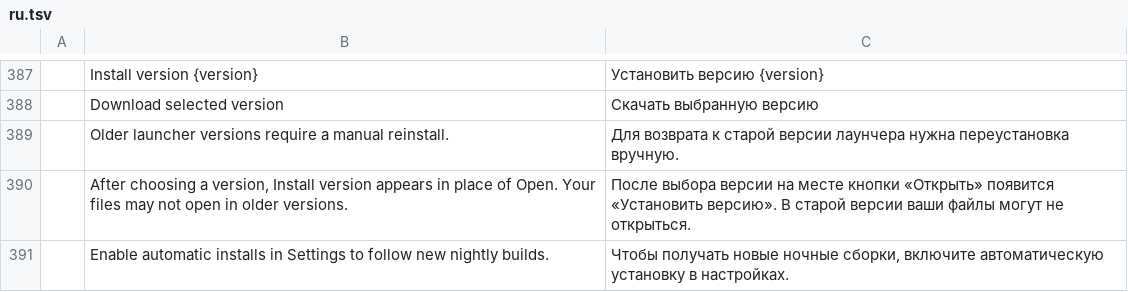
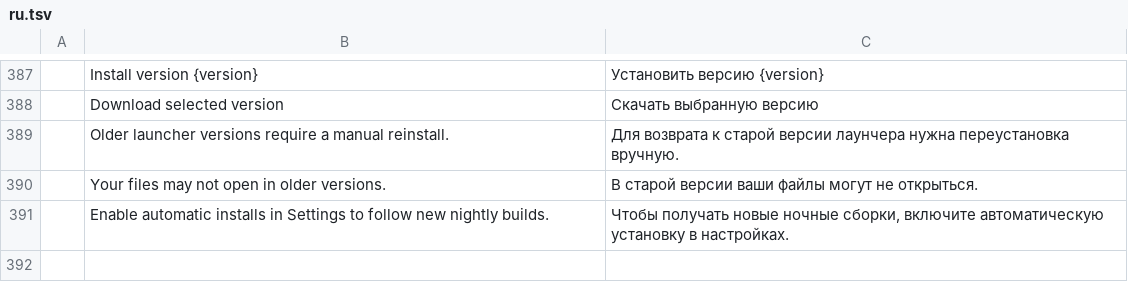
Before and after one commit to tpawley2001/craft-launcher, a TSV file: crates/ui-egui/src/i18n/ru.tsv, drawn as a sheet; only a part is shown, gaps mark what is left out; removed rows and columns are numbered as before the commit, all else as after; the diff names each change by its address in the sheet, - before the commit and + after, or states it on an @@ line.

```diff
--- a/crates/ui-egui/src/i18n/ru.tsv
+++ b/crates/ui-egui/src/i18n/ru.tsv
-row 390:  | After choosing a version, Install version appears in place of Open. Your files may not open in older versions. | После выбора версии на месте кнопки «Открыть» появится «Установить версию». В старой версии ваши файлы могут не открыться.
+row 390:  | Your files may not open in older versions. | В старой версии ваши файлы могут не открыться.
```
Also changed, not shown: crates/ui-egui/src/i18n/de.tsv, crates/ui-egui/src/i18n/fr.tsv, 10 other files.
